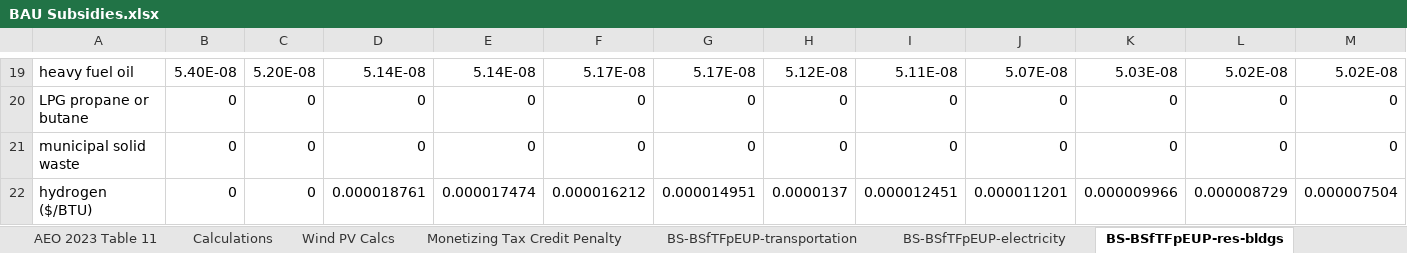
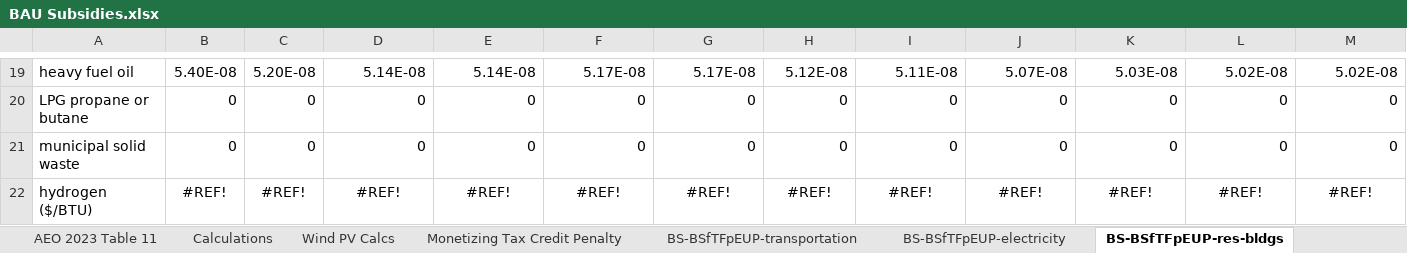
Before and after one commit to EnergyInnovation/eps-maine, an Excel workbook: InputData/fuels/BS/BAU Subsidies.xlsx, sheet BS-BSfTFpEUP-res-bldgs, drawn as a sheet; only a part is shown, gaps mark what is left out; values as stored, in another font and other column widths than the file's, no borders; removed rows and columns are numbered as before the commit, all else as after; rows hold the shown columns only; the diff names each change by its address in the sheet, - before the commit and + after, or states it on an @@ line.

```diff
--- a/InputData/fuels/BS/BAU Subsidies.xlsx (sheet BS-BSfTFpEUP-res-bldgs)
+++ b/InputData/fuels/BS/BAU Subsidies.xlsx (sheet BS-BSfTFpEUP-res-bldgs)
-row 22: hydrogen ($/BTU) | 0 | 0 | 0.000018761 | 0.000017474 | 0.000016212 | 0.000014951 | 0.0000137 | 0.000012451 | 0.000011201 | 0.000009966 | 0.000008729 | 0.000007504
+row 22: hydrogen ($/BTU) | #REF! | #REF! | #REF! | #REF! | #REF! | #REF! | #REF! | #REF! | #REF! | #REF! | #REF! | #REF!
```
Also changed, not shown: sheet BS-BSfTFpEUP-com-bldgs, sheet BS-BSfTFpEUP-dist-heat-hydgn, sheet BS-BSfTFpEUP-geoeng, sheet BS-BSfTFpEUP-industry, sheet BS-BSfTFpEUP-transportation, sheet BS-BSfTFpEUP-electricity, other sheet tabs, InputData/ctrl-settings/GRA/Government Revenue Accounting.xlsx, InputData/elec/BBNPPTY/BAU Ban New Power Plants This Year.xlsx, 19 other files.
